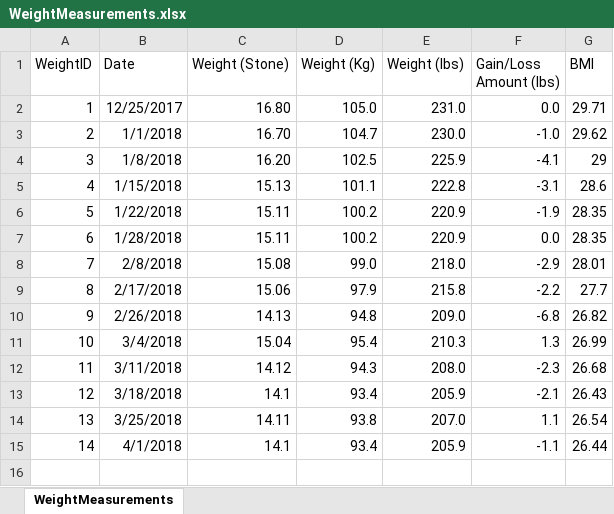
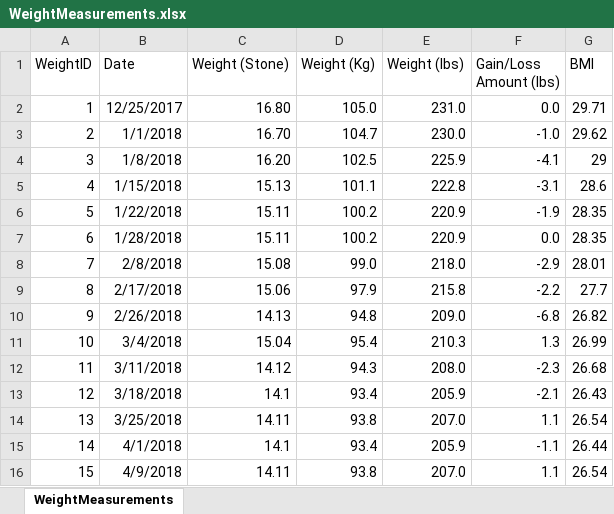
Before and after one commit to willvelida/mydata, an Excel workbook: datasets/WeightMeasurements.xlsx, sheet WeightMeasurements, drawn as a sheet; values as stored, in another font and other column widths than the file's, no borders; the diff names each change by its address in the sheet, - before the commit and + after, or states it on an @@ line.

Commit message:
Updating WeightMeasurements file 09/04/2018

```diff
--- a/datasets/WeightMeasurements.xlsx (sheet WeightMeasurements)
+++ b/datasets/WeightMeasurements.xlsx (sheet WeightMeasurements)
+row 16: 15 | 4/9/2018 | 14.11 | 93.8 | 207.0 | 1.1 | 26.54
```
Also changed, not shown: 2 other files.
